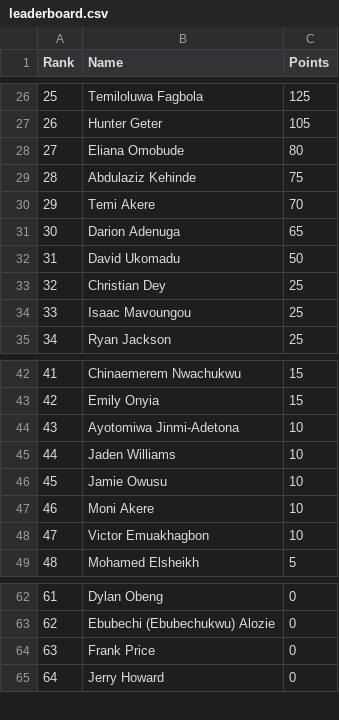
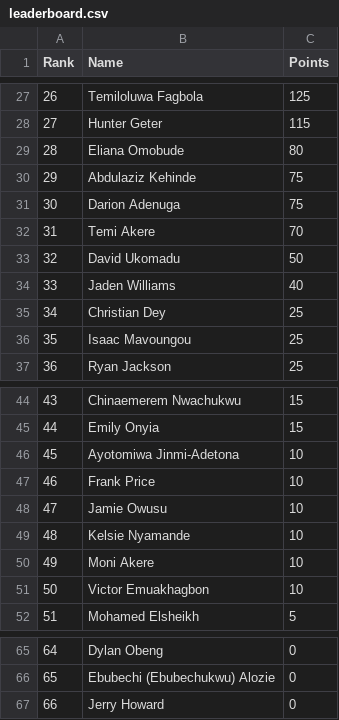
Before and after one commit to utsahistorian/utsansbewebsite, a CSV file: leaderboard.csv, drawn as a sheet; only a part is shown, gaps mark what is left out; removed rows and columns are numbered as before the commit, all else as after; the diff covers the shown part only; the diff names each change by its address in the sheet, - before the commit and + after, or states it on an @@ line.

Commit message:
Leaderboard Update #9 FRC Point-Cut Off

```diff
--- a/leaderboard.csv
+++ b/leaderboard.csv
@@ column A (Rank) renumbered from row 4 down @@
-C28 (Points): 105
+C28 (Points): 115
+row 31: 30 | Darion Adenuga | 75
-row 31: 30 | Darion Adenuga | 65
+row 34: 33 | Jaden Williams | 40
-B47 (Name): Jaden Williams
+B47 (Name): Frank Price
+row 49: 48 | Kelsie Nyamande | 10
-row 64: 63 | Frank Price | 0
```
Also changed, not shown: 9 added rows, 8 removed rows and 15 edited cells elsewhere in this file.
